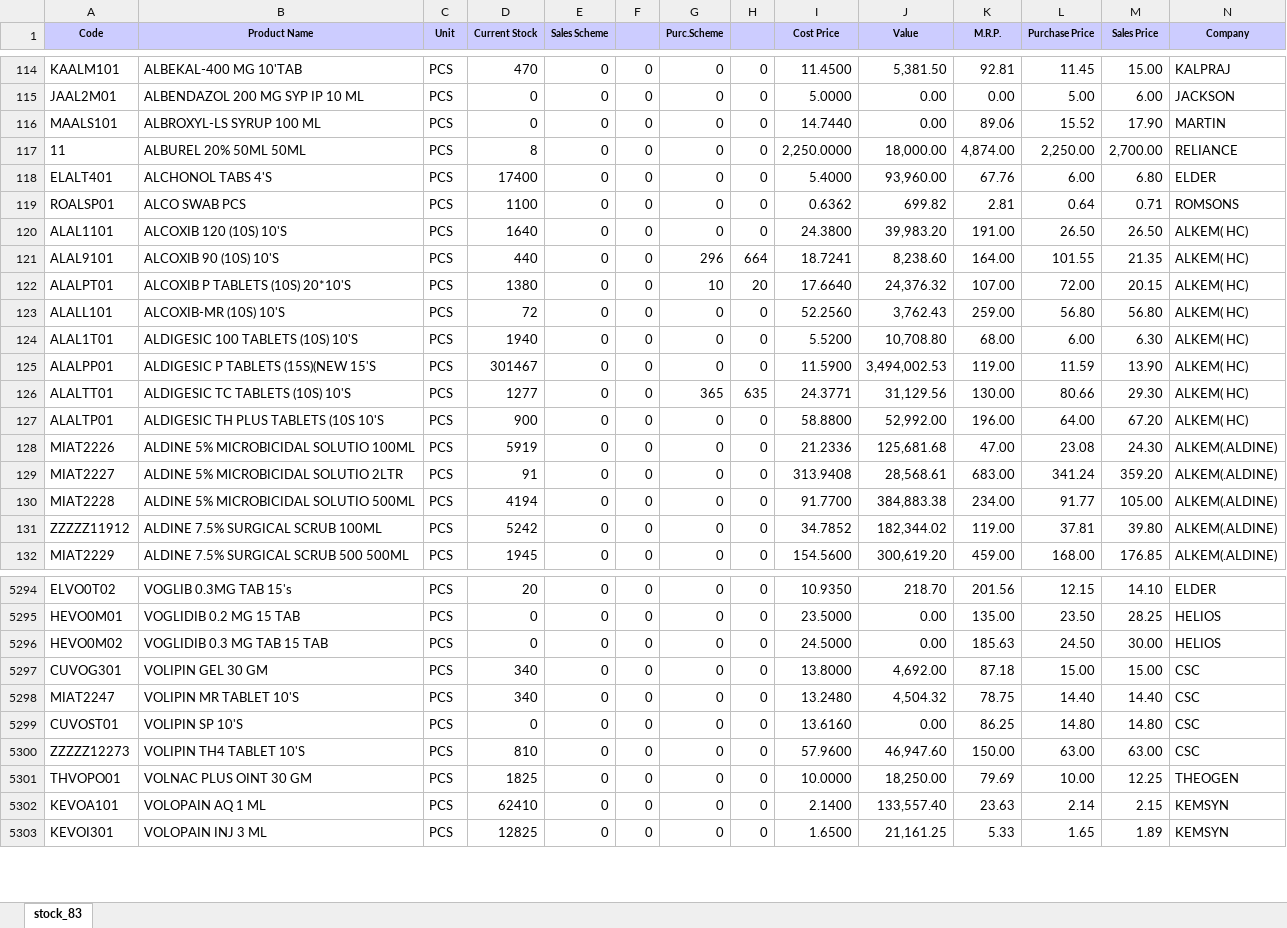
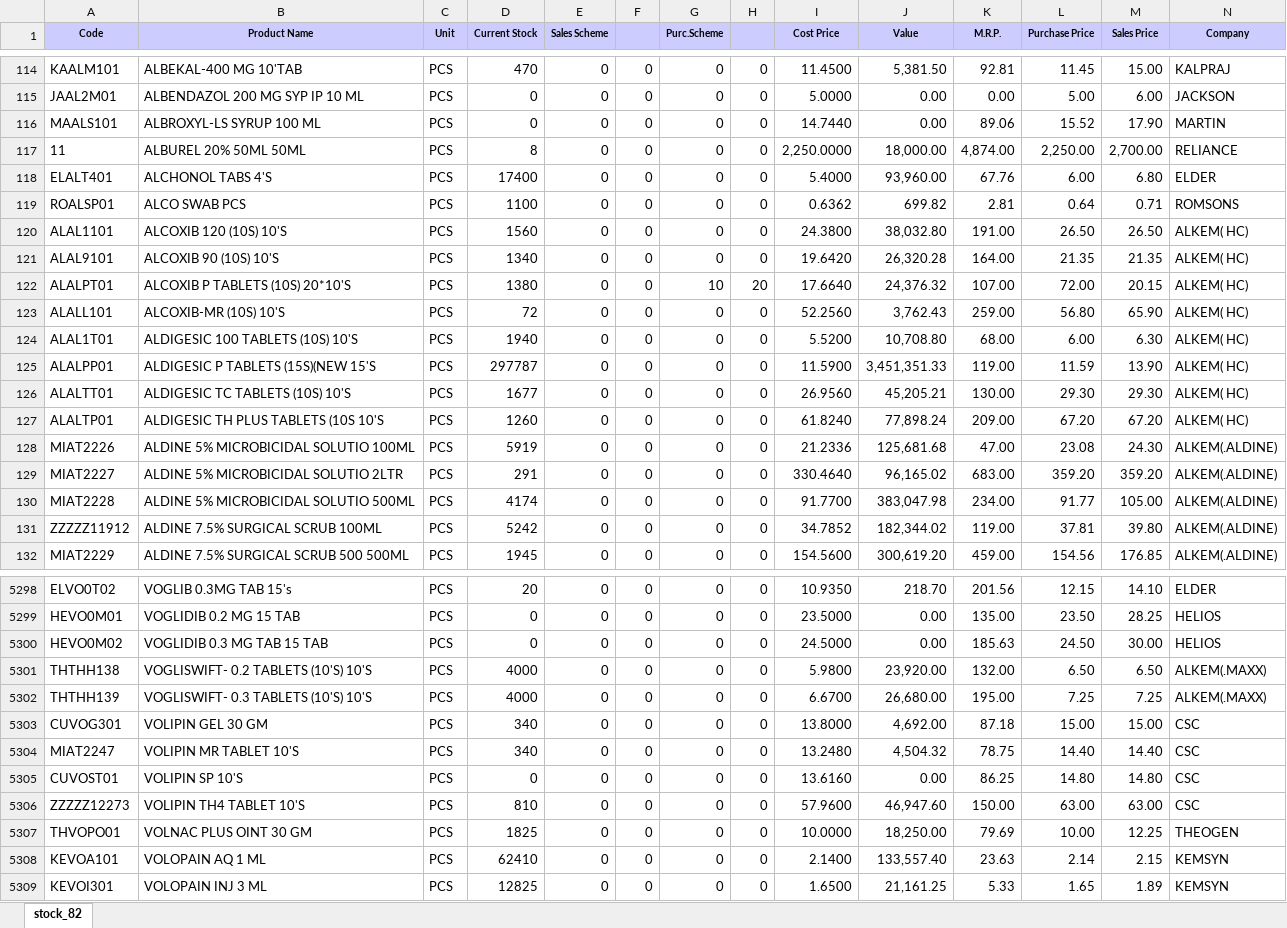
Before and after one commit to ishwarpharma/ishwarone, an Excel workbook: stock.xlsx, sheet stock_82, drawn as a sheet; only a part is shown, gaps mark what is left out; values as stored, in another font and other column widths than the file's, no borders; rows hold the shown columns only; the diff covers the shown part only; the diff names each change by its address in the sheet, - before the commit and + after, or states it on an @@ line.

Commit message:
Add files via upload

```diff
--- a/stock.xlsx (sheet stock_82)
+++ b/stock.xlsx (sheet stock_82)
-sheet tab: stock_83
+sheet tab: stock_82
-D120 (Current Stock): 1640
+D120 (Current Stock): 1560
-J120 (Value): 39,983.20
+J120 (Value): 38,032.80
-D121 (Current Stock): 440
+D121 (Current Stock): 1340
-G121 (Purc.Scheme): 296
+G121 (Purc.Scheme): 0
-H121: 664
+H121: 0
-I121 (Cost Price): 18.7241
+I121 (Cost Price): 19.6420
-J121 (Value): 8,238.60
+J121 (Value): 26,320.28
-L121 (Purchase Price): 101.55
+L121 (Purchase Price): 21.35
-M123 (Sales Price): 56.80
+M123 (Sales Price): 65.90
-D125 (Current Stock): 301467
+D125 (Current Stock): 297787
-J125 (Value): 3,494,002.53
+J125 (Value): 3,451,351.33
-D126 (Current Stock): 1277
+D126 (Current Stock): 1677
-G126 (Purc.Scheme): 365
+G126 (Purc.Scheme): 0
-H126: 635
+H126: 0
-I126 (Cost Price): 24.3771
+I126 (Cost Price): 26.9560
-J126 (Value): 31,129.56
+J126 (Value): 45,205.21
-L126 (Purchase Price): 80.66
+L126 (Purchase Price): 29.30
-D127 (Current Stock): 900
+D127 (Current Stock): 1260
-I127 (Cost Price): 58.8800
+I127 (Cost Price): 61.8240
-J127 (Value): 52,992.00
+J127 (Value): 77,898.24
-K127 (M.R.P.): 196.00
+K127 (M.R.P.): 209.00
-L127 (Purchase Price): 64.00
+L127 (Purchase Price): 67.20
-D129 (Current Stock): 91
+D129 (Current Stock): 291
-I129 (Cost Price): 313.9408
+I129 (Cost Price): 330.4640
-J129 (Value): 28,568.61
+J129 (Value): 96,165.02
-L129 (Purchase Price): 341.24
+L129 (Purchase Price): 359.20
-D130 (Current Stock): 4194
+D130 (Current Stock): 4174
-J130 (Value): 384,883.38
+J130 (Value): 383,047.98
-L132 (Purchase Price): 168.00
+L132 (Purchase Price): 154.56
+row 5301: THTHH138 | VOGLISWIFT- 0.2 TABLETS (10'S) 10'S | PCS | 4000 | 0 | 0 | 0 | 0 | 5.9800 | 23,920.00 | 132.00 | 6.50 | 6.50 | ALKEM(.MAXX)
+row 5302: THTHH139 | VOGLISWIFT- 0.3 TABLETS (10'S) 10'S | PCS | 4000 | 0 | 0 | 0 | 0 | 6.6700 | 26,680.00 | 195.00 | 7.25 | 7.25 | ALKEM(.MAXX)
```
Also changed, not shown: 4 added rows and 1379 edited cells elsewhere in this sheet.
